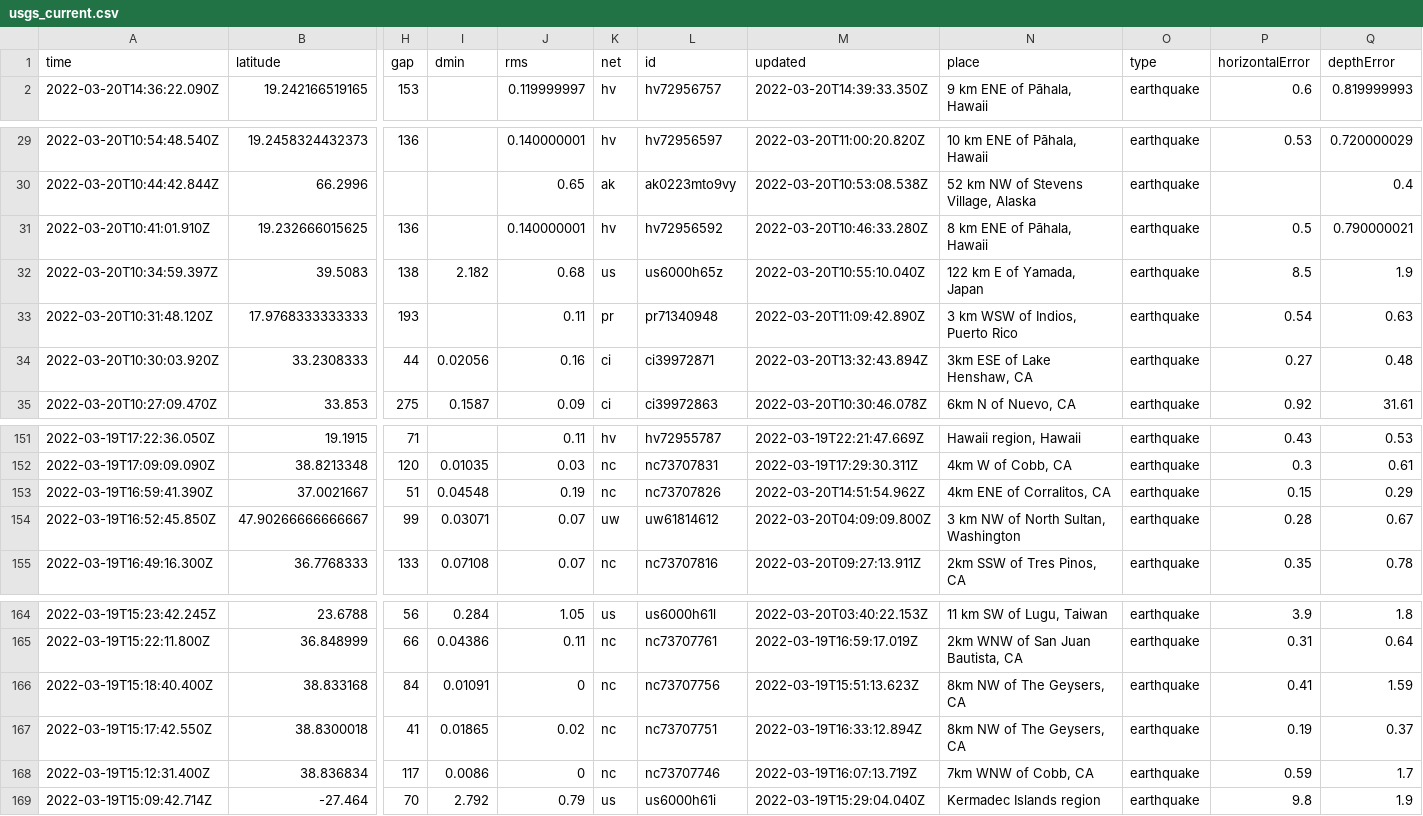
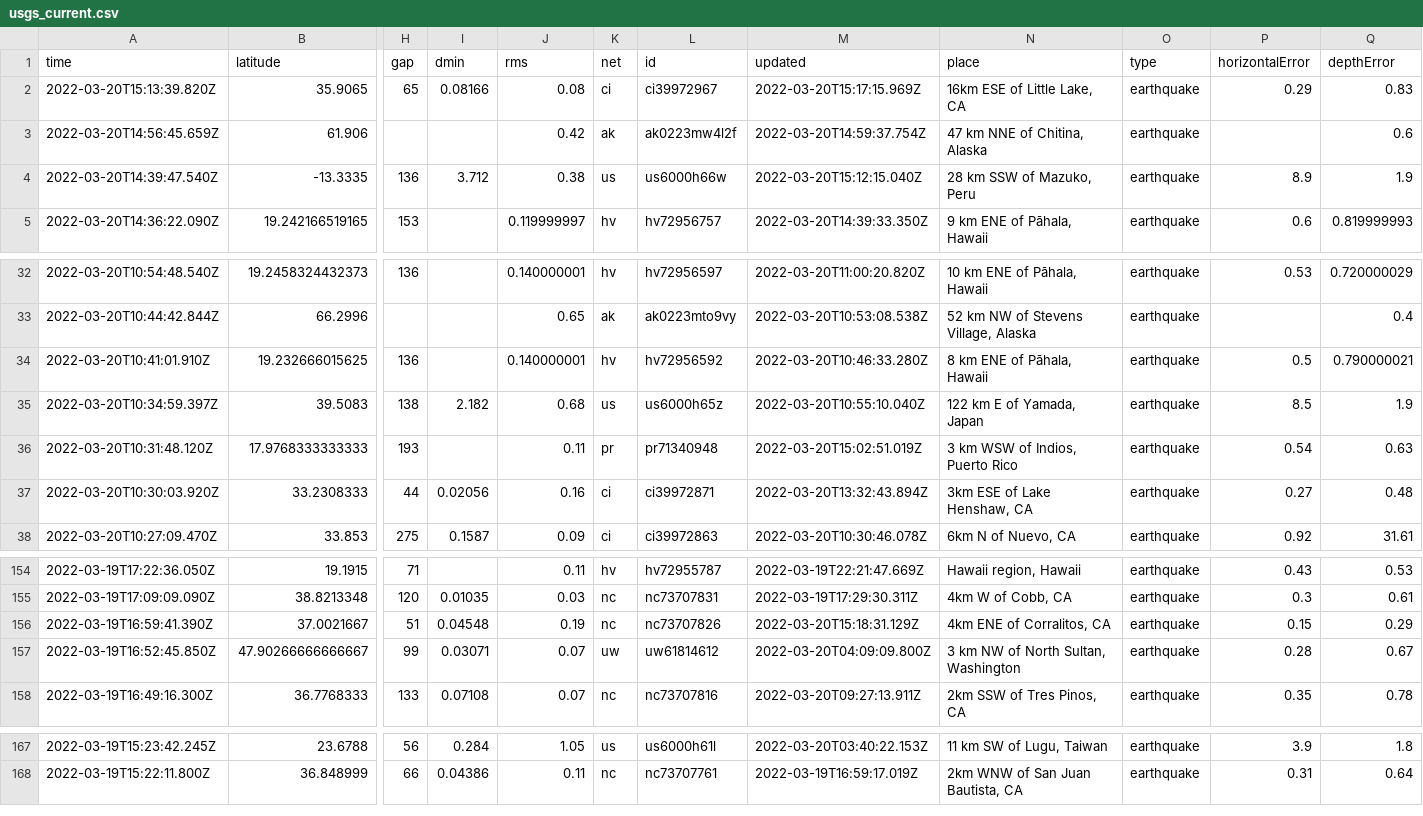
Before and after one commit to JohnnyBerkeley/Nicar2022_actions, a CSV file: usgs_current.csv, drawn as a sheet; only a part is shown, gaps mark what is left out; removed rows and columns are numbered as before the commit, all else as after; rows hold the shown columns only; the diff names each change by its address in the sheet, - before the commit and + after, or states it on an @@ line.

```diff
--- a/usgs_current.csv
+++ b/usgs_current.csv
+row 2: 2022-03-20T15:13:39.820Z | 35.9065 | 65 | 0.08166 | 0.08 | ci | ci39972967 | 2022-03-20T15:17:15.969Z | 16km ESE of Little Lake, CA | earthquake | 0.29 | 0.83
+row 3: 2022-03-20T14:56:45.659Z | 61.906 |  |  | 0.42 | ak | ak0223mw4l2f | 2022-03-20T14:59:37.754Z | 47 km NNE of Chitina, Alaska | earthquake |  | 0.6
+row 4: 2022-03-20T14:39:47.540Z | -13.3335 | 136 | 3.712 | 0.38 | us | us6000h66w | 2022-03-20T15:12:15.040Z | 28 km SSW of Mazuko, Peru | earthquake | 8.9 | 1.9
-M36 (updated): 2022-03-20T11:09:42.890Z
+M36 (updated): 2022-03-20T15:02:51.019Z
-M156 (updated): 2022-03-20T14:51:54.962Z
+M156 (updated): 2022-03-20T15:18:31.129Z
-row 166: 2022-03-19T15:18:40.400Z | 38.833168 | 84 | 0.01091 | 0 | nc | nc73707756 | 2022-03-19T15:51:13.623Z | 8km NW of The Geysers, CA | earthquake | 0.41 | 1.59
-row 167: 2022-03-19T15:17:42.550Z | 38.8300018 | 41 | 0.01865 | 0.02 | nc | nc73707751 | 2022-03-19T16:33:12.894Z | 8km NW of The Geysers, CA | earthquake | 0.19 | 0.37
-row 168: 2022-03-19T15:12:31.400Z | 38.836834 | 117 | 0.0086 | 0 | nc | nc73707746 | 2022-03-19T16:07:13.719Z | 7km WNW of Cobb, CA | earthquake | 0.59 | 1.7
-row 169: 2022-03-19T15:09:42.714Z | -27.464 | 70 | 2.792 | 0.79 | us | us6000h61i | 2022-03-19T15:29:04.040Z | Kermadec Islands region | earthquake | 9.8 | 1.9
```
Also changed, not shown: usgs_main.csv.
